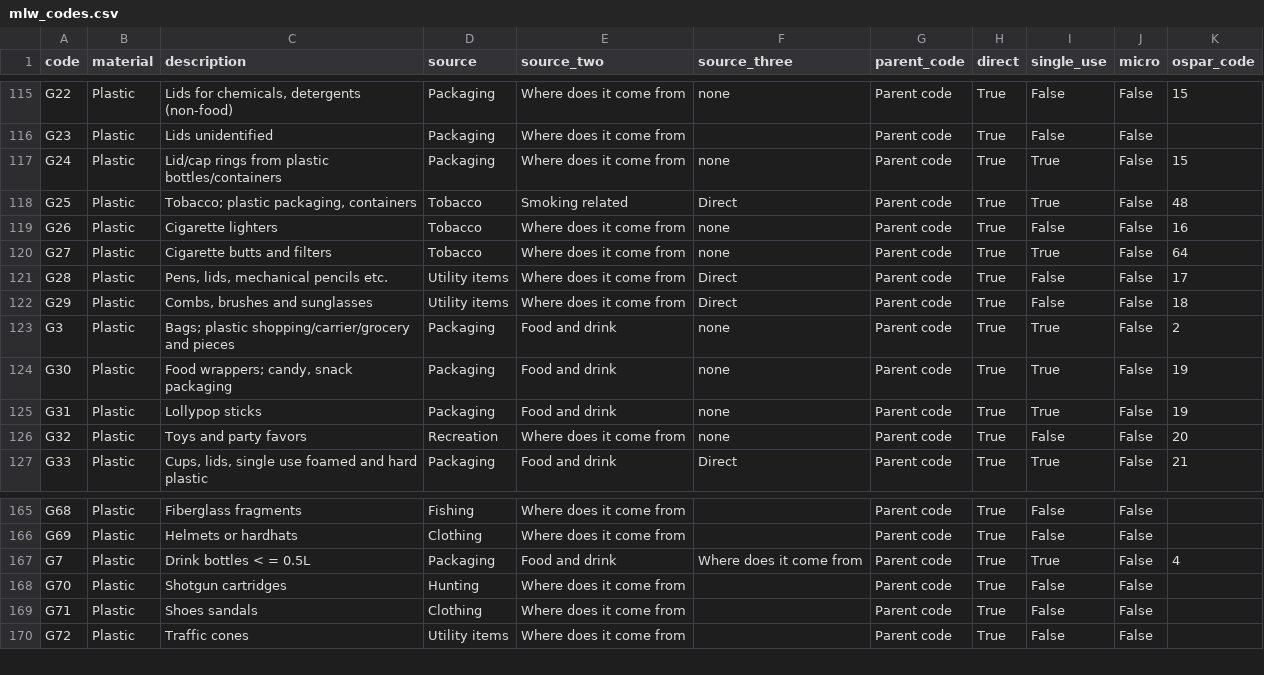
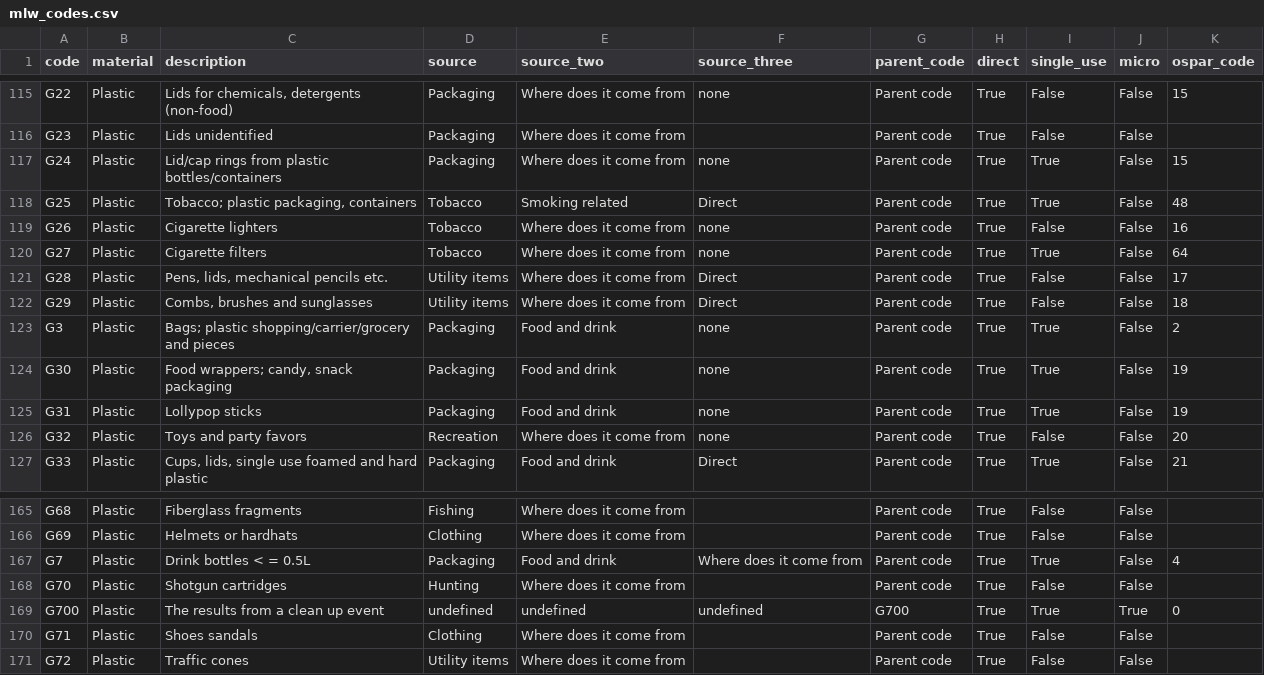
Before and after one commit to hammerdirt-analyst/iqals, a CSV file: resources/mlwcodedefs/mlw_codes.csv, drawn as a sheet; only a part is shown, gaps mark what is left out.

```diff
--- a/resources/mlwcodedefs/mlw_codes.csv
+++ b/resources/mlwcodedefs/mlw_codes.csv
@@ -119,3 +119,3 @@ G25,Plastic,"Tobacco; plastic packaging, containers",Tobacco,Smoking related,Dir
 G26,Plastic,Cigarette lighters,Tobacco,Where does it come from,none,Parent code,True,False,False,16
-G27,Plastic,Cigarette butts and filters,Tobacco,Where does it come from,none,Parent code,True,True,False,64
+G27,Plastic,Cigarette filters,Tobacco,Where does it come from,none,Parent code,True,True,False,64
 G28,Plastic,"Pens, lids, mechanical pencils etc.",Utility items,Where does it come from,Direct,Parent code,True,False,False,17
@@ -168,2 +168,3 @@ G7,Plastic,Drink bottles < = 0.5L,Packaging,Food and drink,Where does it come fr
 G70,Plastic,Shotgun cartridges,Hunting,Where does it come from,,Parent code,True,False,False,
+G700,Plastic,The results from a clean up event,undefined,undefined,undefined,G700,True,True,True,0
 G71,Plastic,Shoes sandals,Clothing,Where does it come from,,Parent code,True,False,False,
```
Also changed, not shown: output/feature_report_bielersee/bassin_summary_beaches.csv, resources/locationdata/beaches_with_gis.csv, 12 other files.
